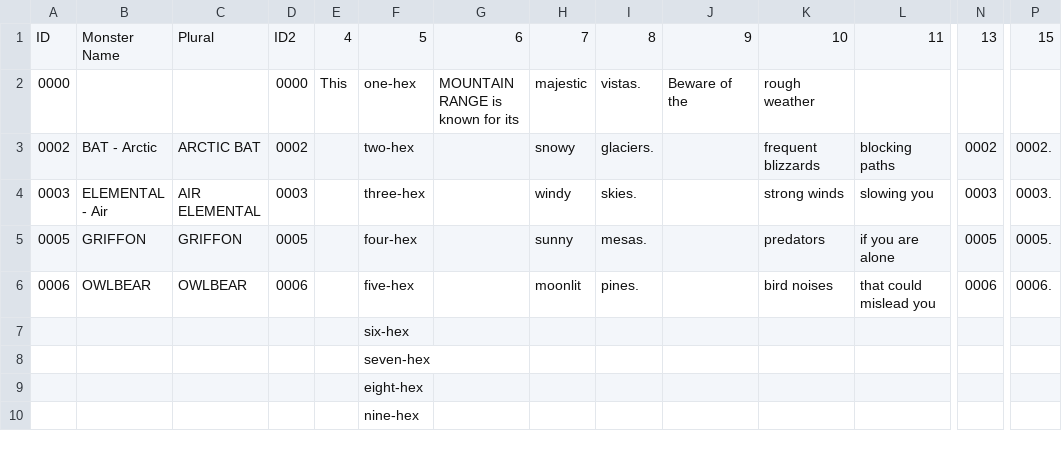
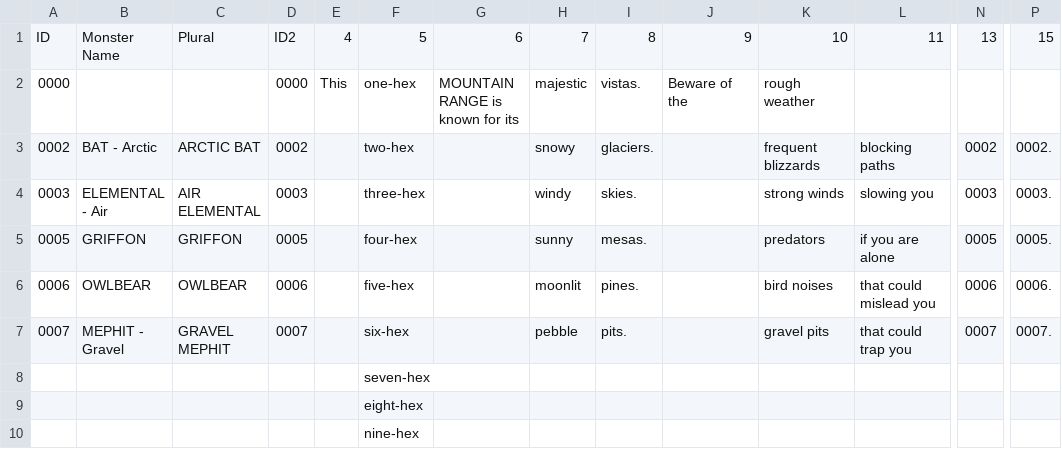
Before and after one commit to SaltyGoo/saltygoo.github.io, a CSV file: CSV/Monster - 06_Mountain.csv, drawn as a sheet; only a part is shown, gaps mark what is left out; removed rows and columns are numbered as before the commit, all else as after; rows hold the shown columns only; the diff names each change by its address in the sheet, - before the commit and + after, or states it on an @@ line.

```diff
--- a/CSV/Monster - 06_Mountain.csv
+++ b/CSV/Monster - 06_Mountain.csv
-row 7:  |  |  |  |  | six-hex
+row 7: 0007 | MEPHIT - Gravel | GRAVEL MEPHIT | 0007 |  | six-hex |  | pebble | pits. |  | gravel pits | that could trap you | 0007 | 0007.
```
Also changed, not shown: CSV/Monster - 02_Desert.csv, CSV/Monster - 09_City.csv, 3 other files.
